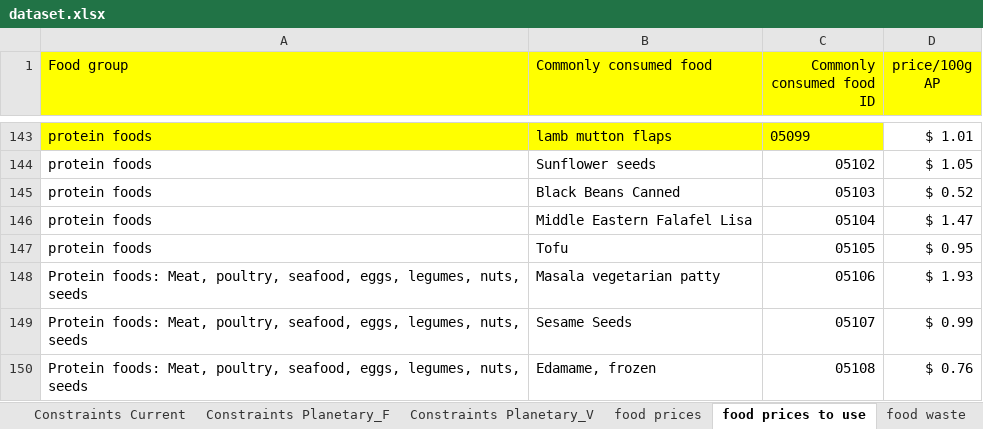
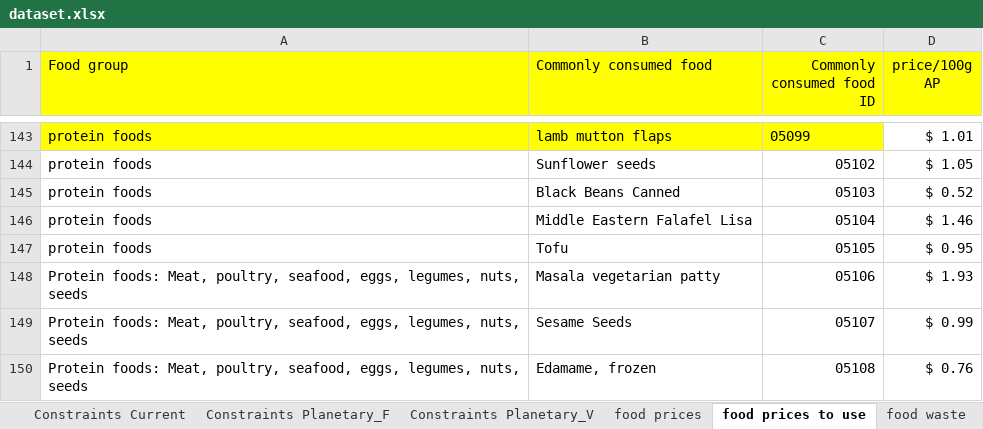
Before and after one commit to UoA-eResearch/dietcost, an Excel workbook: dataset.xlsx, sheet food prices to use, drawn as a sheet; only a part is shown, gaps mark what is left out; values as stored, in another font and other column widths than the file's, no borders; charts and pictures not drawn; the diff names each change by its address in the sheet, - before the commit and + after, or states it on an @@ line.

```diff
--- a/dataset.xlsx (sheet food prices to use)
+++ b/dataset.xlsx (sheet food prices to use)
-D146 (price/100g AP): $ 1.47
+D146 (price/100g AP): $ 1.46
```
Also changed, not shown: sheet nutrient targets, sheet Constraints Planetary_F, sheet Constraints Planetary_V, sheet food prices, charts or pictures.
